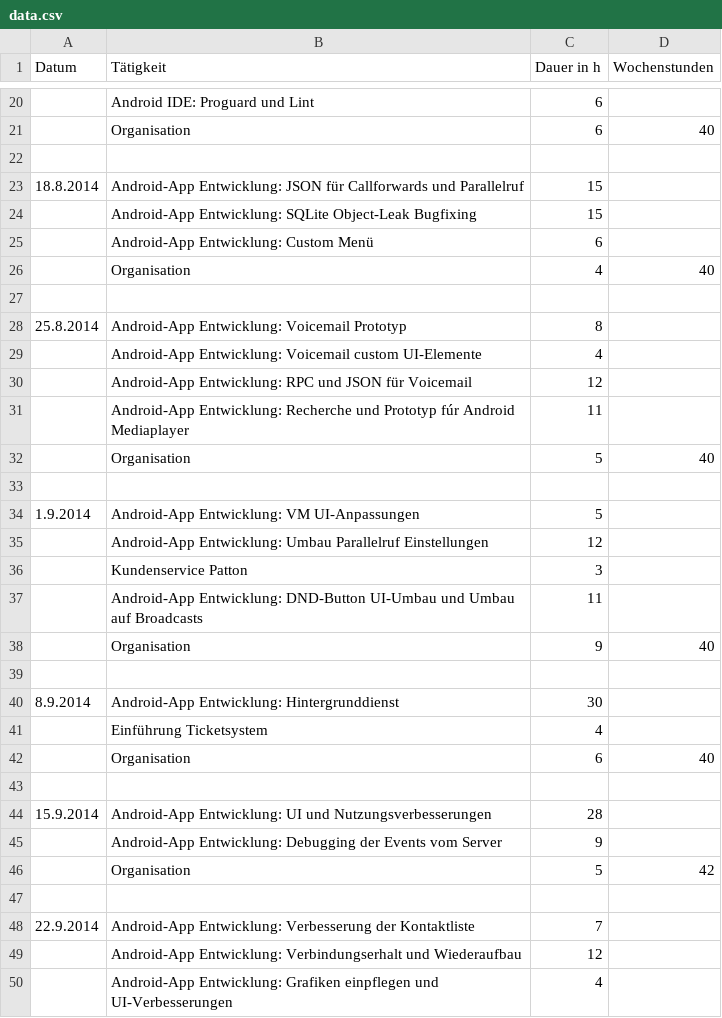
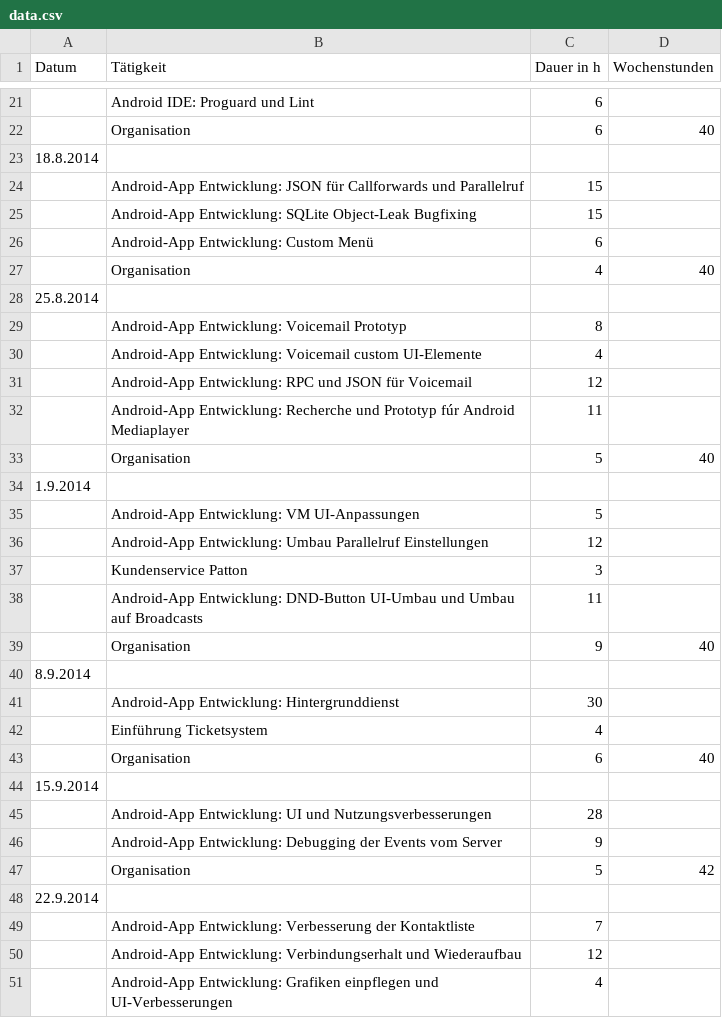
Before and after one commit to DooMMasteR/berichte, a CSV file: data.csv, drawn as a sheet; only a part is shown, gaps mark what is left out; the diff covers the shown part only.

Commit message:
switch to usable data template

```diff
--- a/data.csv
+++ b/data.csv
@@ -21,4 +22,4 @@ Datum,Tätigkeit,Dauer in h,Wochenstunden
 ,Organisation,6,40
-,,,
-18.8.2014,Android-App Entwicklung: JSON für Callforwards und Parallelruf,15,
+18.8.2014,,,
+,Android-App Entwicklung: JSON für Callforwards und Parallelruf,15,
 ,Android-App Entwicklung: SQLite Object-Leak Bugfixing,15,
@@ -26,4 +27,4 @@ Datum,Tätigkeit,Dauer in h,Wochenstunden
 ,Organisation,4,40
-,,,
-25.8.2014,Android-App Entwicklung: Voicemail Prototyp,8,
+25.8.2014,,,
+,Android-App Entwicklung: Voicemail Prototyp,8,
 ,Android-App Entwicklung: Voicemail custom UI-Elemente,4,
@@ -32,4 +33,4 @@ Datum,Tätigkeit,Dauer in h,Wochenstunden
 ,Organisation,5,40
-,,,
-1.9.2014,Android-App Entwicklung: VM UI-Anpassungen,5,
+1.9.2014,,,
+,Android-App Entwicklung: VM UI-Anpassungen,5,
 ,Android-App Entwicklung: Umbau Parallelruf Einstellungen,12,
@@ -38,12 +39,12 @@ Datum,Tätigkeit,Dauer in h,Wochenstunden
 ,Organisation,9,40
-,,,
-8.9.2014,Android-App Entwicklung: Hintergrunddienst,30,
+8.9.2014,,,
+,Android-App Entwicklung: Hintergrunddienst,30,
 ,Einführung Ticketsystem,4,
 ,Organisation,6,40
-,,,
-15.9.2014,Android-App Entwicklung: UI und Nutzungsverbesserungen,28,
+15.9.2014,,,
+,Android-App Entwicklung: UI und Nutzungsverbesserungen,28,
 ,Android-App Entwicklung: Debugging der Events vom Server,9,
 ,Organisation,5,42
-,,,
-22.9.2014,Android-App Entwicklung: Verbesserung der Kontaktliste,7,
+22.9.2014,,,
+,Android-App Entwicklung: Verbesserung der Kontaktliste,7,
 ,Android-App Entwicklung: Verbindungserhalt und Wiederaufbau,12,
```
Also changed, not shown: 8 added rows, 4 removed rows and 25 edited cells elsewhere in this file.
